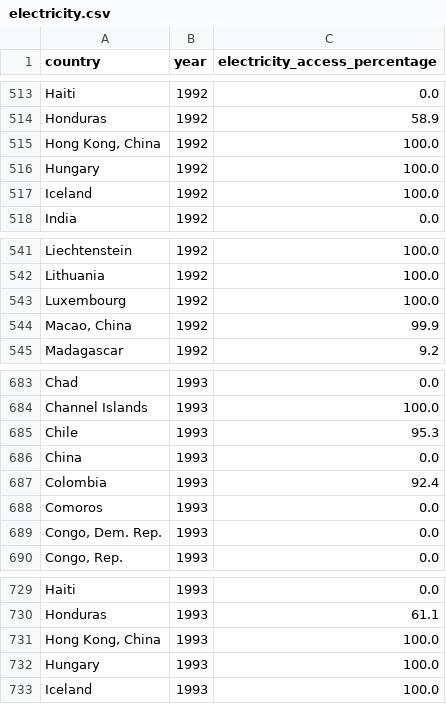
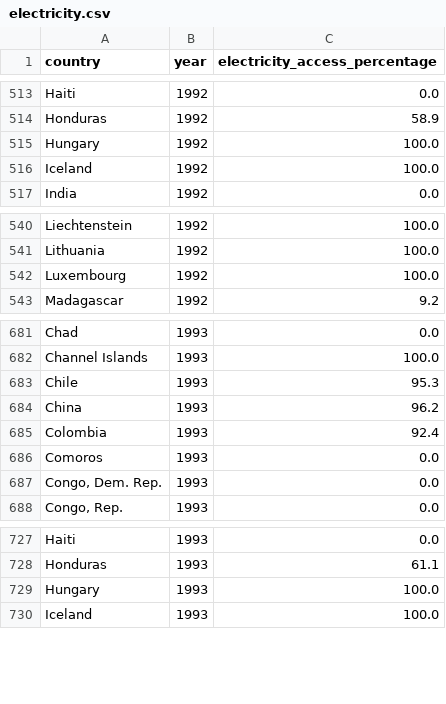
Before and after one commit to MohammadHHaj/Gruppe3-Projektopgave, a CSV file: data/electricity.csv, drawn as a sheet; only a part is shown, gaps mark what is left out.

Commit message:
he

```diff
--- a/data/electricity.csv
+++ b/data/electricity.csv
@@ -514,3 +514,2 @@ Haiti,1992,0.0
 Honduras,1992,58.9
-"Hong Kong, China",1992,100.0
 Hungary,1992,100.0
@@ -543,3 +542,2 @@ Lithuania,1992,100.0
 Luxembourg,1992,100.0
-"Macao, China",1992,99.9
 Madagascar,1992,9.2
@@ -685,3 +683,3 @@ Channel Islands,1993,100.0
 Chile,1993,95.3
-China,1993,0.0
+China,1993,96.2
 Colombia,1993,92.4
@@ -730,3 +728,2 @@ Haiti,1993,0.0
 Honduras,1993,61.1
-"Hong Kong, China",1993,100.0
 Hungary,1993,100.0
```
